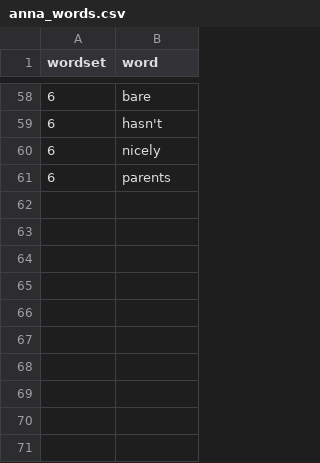
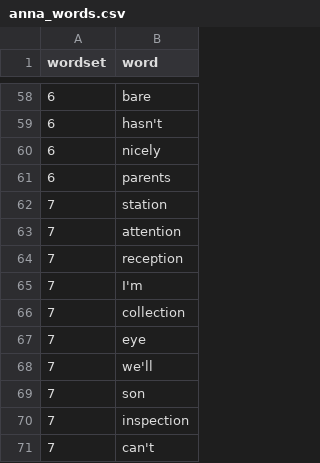
Before and after one commit to larssl780/hsbc-parser, a CSV file: anna_words.csv, drawn as a sheet; only a part is shown, gaps mark what is left out; the diff names each change by its address in the sheet, - before the commit and + after, or states it on an @@ line.

Commit message:
Add new words

```diff
--- a/anna_words.csv
+++ b/anna_words.csv
+row 62: 7 | station
+row 63: 7 | attention
+row 64: 7 | reception
+row 65: 7 | I'm
+row 66: 7 | collection
+row 67: 7 | eye
+row 68: 7 | we'll
+row 69: 7 | son
+row 70: 7 | inspection
+row 71: 7 | can't
```
